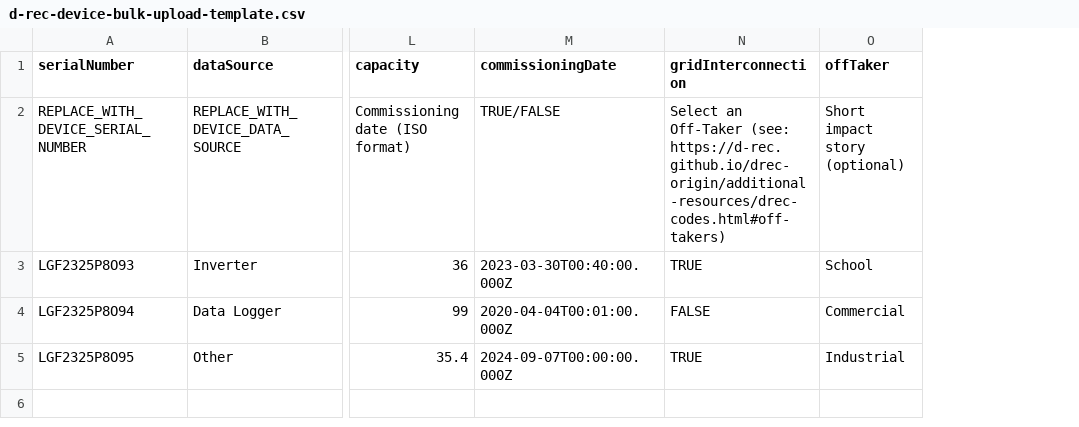
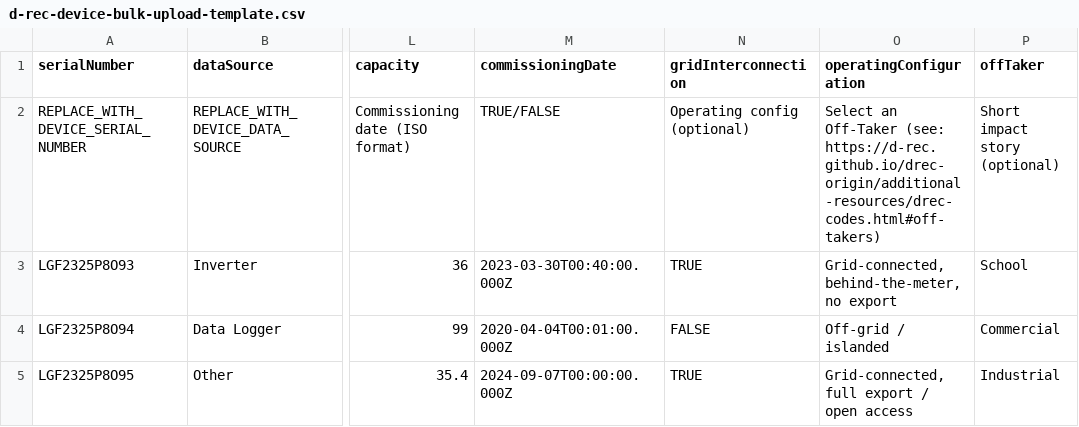
Before and after one commit to d-rec/drec-ui, a CSV file: src/assets/files/d-rec-device-bulk-upload-template.csv, drawn as a sheet; only a part is shown, gaps mark what is left out; the diff names each change by its address in the sheet, - before the commit and + after, or states it on an @@ line.

```diff
--- a/src/assets/files/d-rec-device-bulk-upload-template.csv
+++ b/src/assets/files/d-rec-device-bulk-upload-template.csv
+column O (operatingConfiguration), rows 2-5: Select an Off-Taker (see: https://d-rec.github.io/drec-origin/additional-resources/drec-codes.html#off-takers) | Grid-connected, behind-the-meter, no export | Off-grid / islanded | Grid-connected, full export / open access
-N2 (gridInterconnection): Select an Off-Taker (see: https://d-rec.github.io/drec-origin/additional-resources/drec-codes.html#off-takers)
+N2 (gridInterconnection): Operating config (optional)
```
Also changed, not shown: 12 other files.
